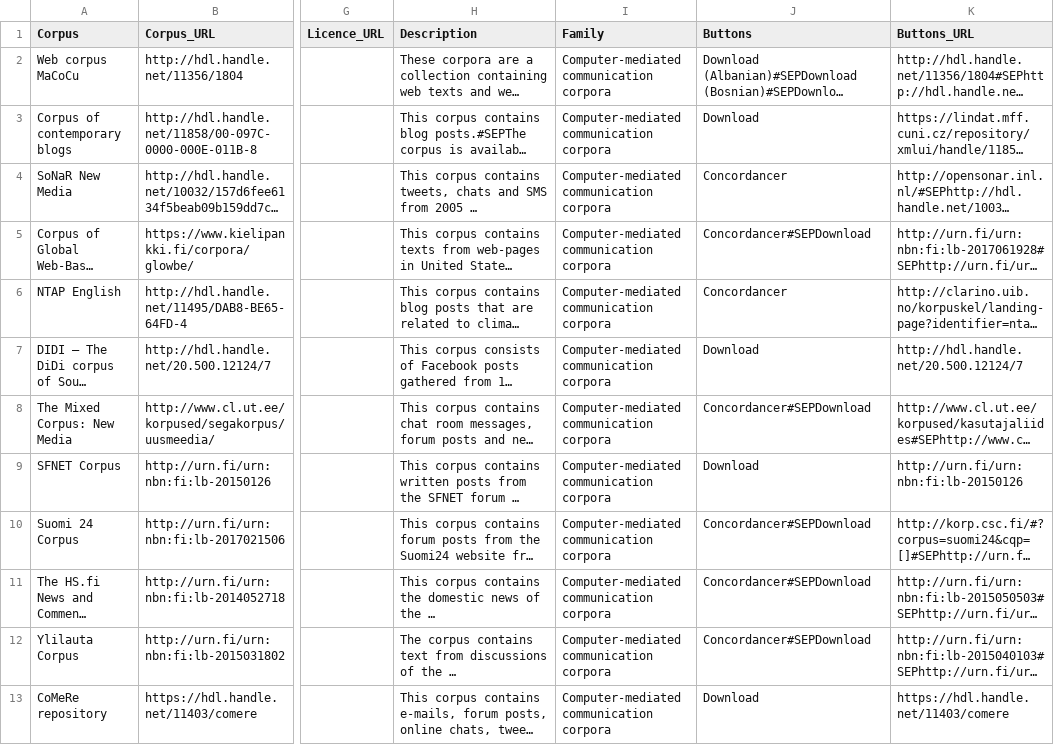
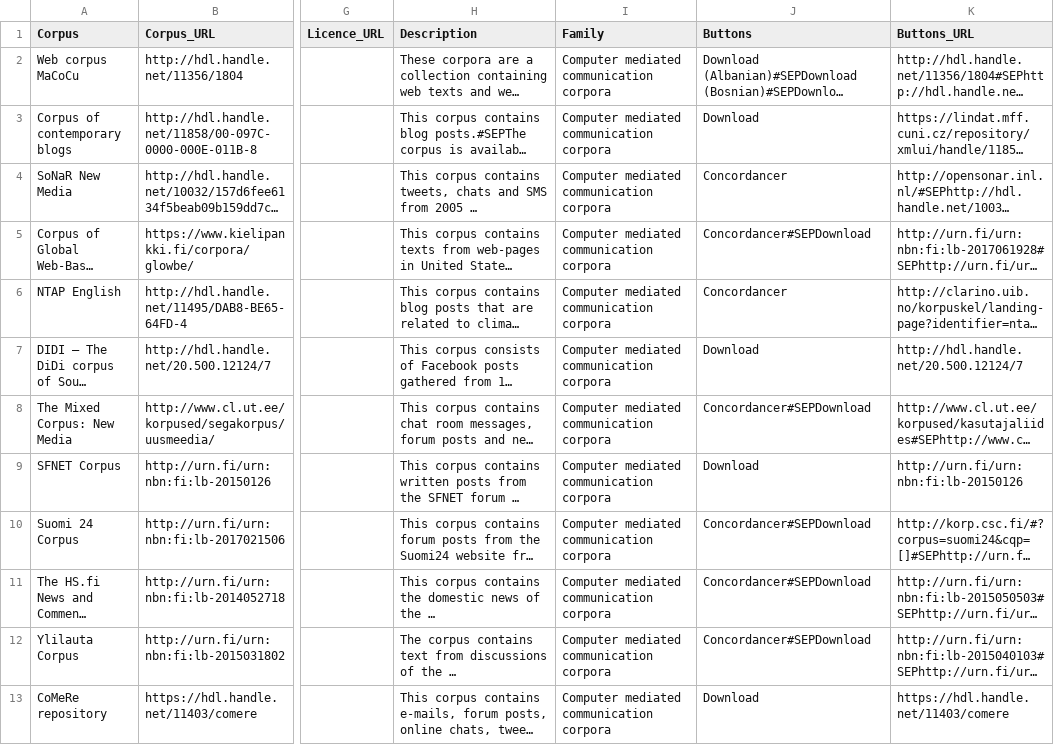
Before and after one commit to psncng/test, a CSV file: clarin.csv, drawn as a sheet; only a part is shown, gaps mark what is left out; long unchanged cells end in …; the diff covers the shown part only; the diff names each change by its address in the sheet, - before the commit and + after, or states it on an @@ line.

Commit message:
Update clarin.csv

```diff
--- a/clarin.csv
+++ b/clarin.csv
-I2:I13 (Family): Computer-mediated communication corpora
+I2:I13 (Family): Computer mediated communication corpora
```
Also changed, not shown: 11 edited cells elsewhere in this file.
